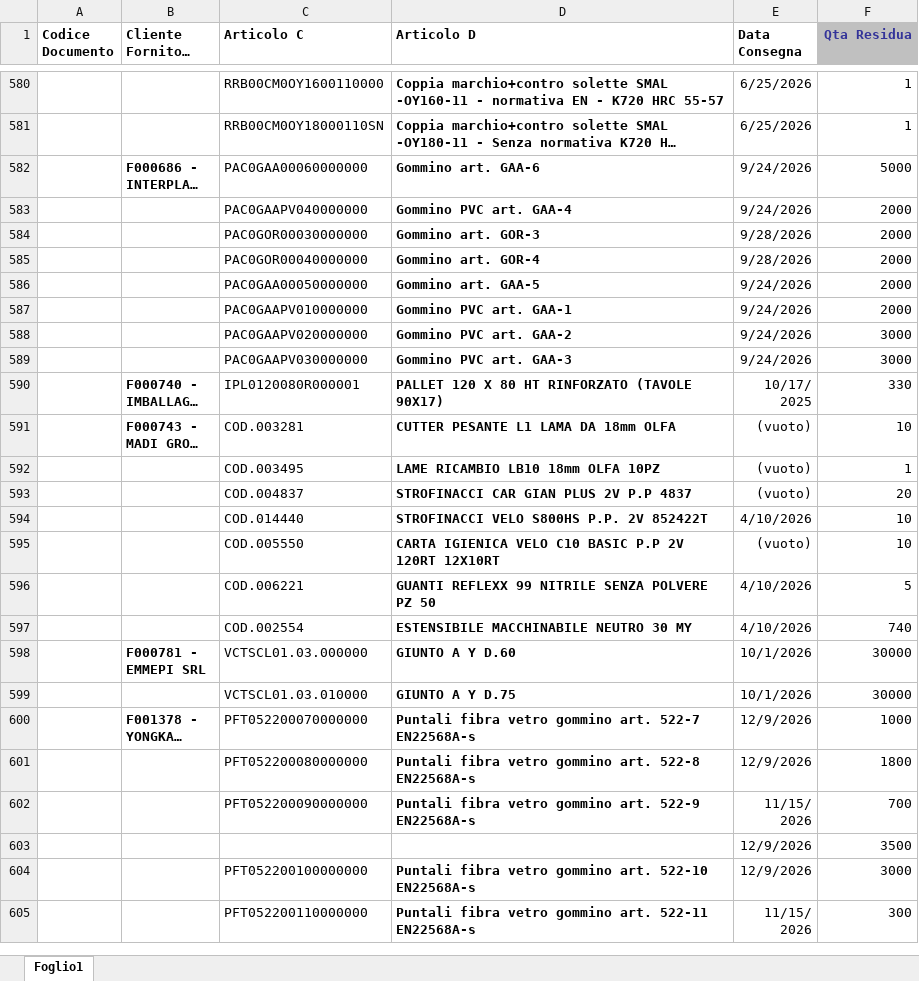
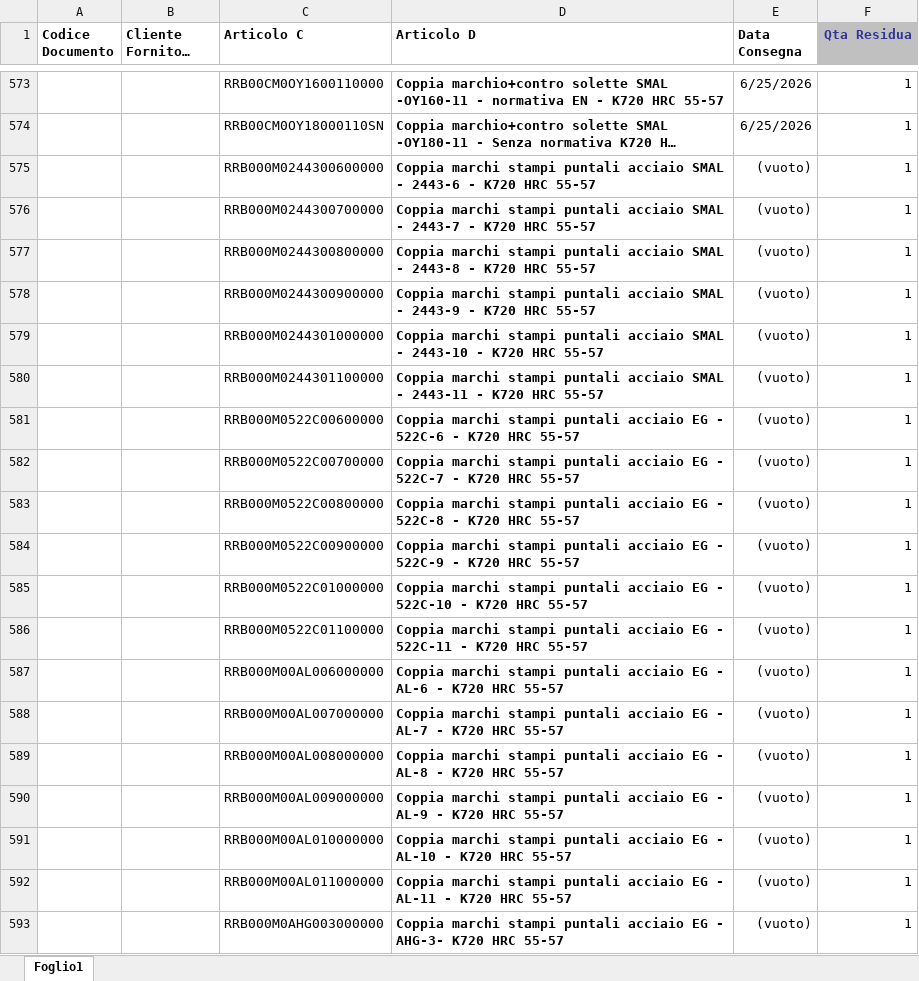
Before and after one commit to denis-safit/SAFiT, an Excel workbook: righe_Ordini_ARCA.xlsx, sheet Foglio1, drawn as a sheet; only a part is shown, gaps mark what is left out; the shorter side is filled out with more unchanged rows; long unchanged cells end in …; values as stored, in another font and other column widths than the file's, no borders; the diff covers the shown part only; the diff names each change by its address in the sheet, - before the commit and + after, or states it on an @@ line.

```diff
--- a/righe_Ordini_ARCA.xlsx (sheet Foglio1)
+++ b/righe_Ordini_ARCA.xlsx (sheet Foglio1)
+row 575:  |  | RRB000M0244300600000 | Coppia marchi stampi puntali acciaio SMAL - 2443-6 - K720 HRC 55-57 | (vuoto) | 1
+row 576:  |  | RRB000M0244300700000 | Coppia marchi stampi puntali acciaio SMAL - 2443-7 - K720 HRC 55-57 | (vuoto) | 1
+row 577:  |  | RRB000M0244300800000 | Coppia marchi stampi puntali acciaio SMAL - 2443-8 - K720 HRC 55-57 | (vuoto) | 1
+row 578:  |  | RRB000M0244300900000 | Coppia marchi stampi puntali acciaio SMAL - 2443-9 - K720 HRC 55-57 | (vuoto) | 1
+row 579:  |  | RRB000M0244301000000 | Coppia marchi stampi puntali acciaio SMAL - 2443-10 - K720 HRC 55-57 | (vuoto) | 1
+row 580:  |  | RRB000M0244301100000 | Coppia marchi stampi puntali acciaio SMAL - 2443-11 - K720 HRC 55-57 | (vuoto) | 1
+row 581:  |  | RRB000M0522C00600000 | Coppia marchi stampi puntali acciaio EG - 522C-6 - K720 HRC 55-57 | (vuoto) | 1
+row 582:  |  | RRB000M0522C00700000 | Coppia marchi stampi puntali acciaio EG - 522C-7 - K720 HRC 55-57 | (vuoto) | 1
+row 583:  |  | RRB000M0522C00800000 | Coppia marchi stampi puntali acciaio EG - 522C-8 - K720 HRC 55-57 | (vuoto) | 1
+row 584:  |  | RRB000M0522C00900000 | Coppia marchi stampi puntali acciaio EG - 522C-9 - K720 HRC 55-57 | (vuoto) | 1
+row 585:  |  | RRB000M0522C01000000 | Coppia marchi stampi puntali acciaio EG - 522C-10 - K720 HRC 55-57 | (vuoto) | 1
+row 586:  |  | RRB000M0522C01100000 | Coppia marchi stampi puntali acciaio EG - 522C-11 - K720 HRC 55-57 | (vuoto) | 1
+row 587:  |  | RRB000M00AL006000000 | Coppia marchi stampi puntali acciaio EG - AL-6 - K720 HRC 55-57 | (vuoto) | 1
+row 588:  |  | RRB000M00AL007000000 | Coppia marchi stampi puntali acciaio EG - AL-7 - K720 HRC 55-57 | (vuoto) | 1
+row 589:  |  | RRB000M00AL008000000 | Coppia marchi stampi puntali acciaio EG - AL-8 - K720 HRC 55-57 | (vuoto) | 1
+row 590:  |  | RRB000M00AL009000000 | Coppia marchi stampi puntali acciaio EG - AL-9 - K720 HRC 55-57 | (vuoto) | 1
+row 591:  |  | RRB000M00AL010000000 | Coppia marchi stampi puntali acciaio EG - AL-10 - K720 HRC 55-57 | (vuoto) | 1
+row 592:  |  | RRB000M00AL011000000 | Coppia marchi stampi puntali acciaio EG - AL-11 - K720 HRC 55-57 | (vuoto) | 1
+row 593:  |  | RRB000M0AHG003000000 | Coppia marchi stampi puntali acciaio EG - AHG-3- K720 HRC 55-57 | (vuoto) | 1
```
Also changed, not shown: 61 added rows, 31 removed rows and 14 edited cells elsewhere in this sheet, Avanzamento_access.xlsx, btl_istruzioni.xlsx, 4 other files.
